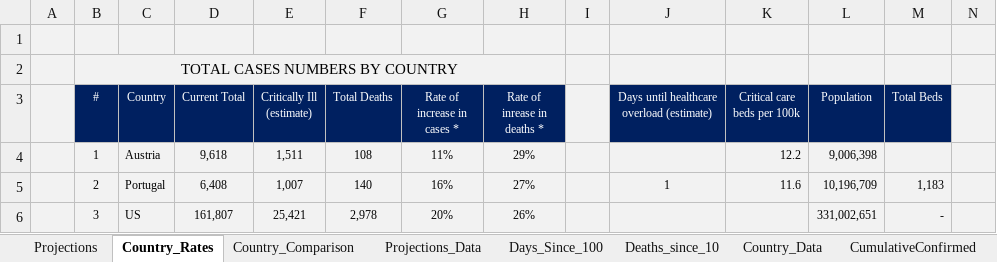
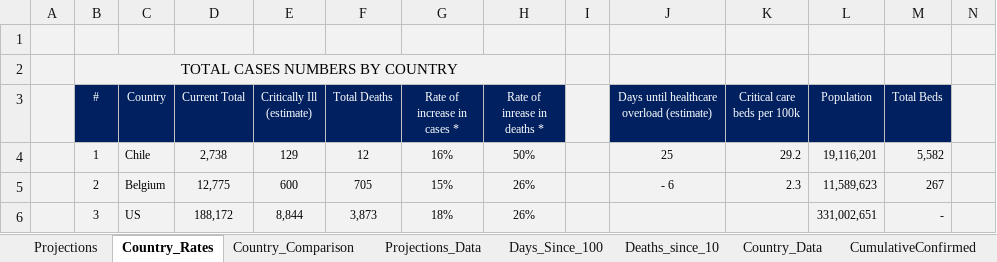
Before and after one commit to achie188/COVID-19, an Excel workbook: Analysis/Covid-19 Analysis.xlsm, sheet Country_Rates, drawn as a sheet; only a part is shown; values as stored, in another font and other column widths than the file's, no borders; charts and pictures and conditional formats not drawn; the diff covers the shown part only; the diff names each change by its address in the sheet, - before the commit and + after, or states it on an @@ line.

```diff
--- a/Analysis/Covid-19 Analysis.xlsm (sheet Country_Rates)
+++ b/Analysis/Covid-19 Analysis.xlsm (sheet Country_Rates)
-C4 (Country): Austria
+C4 (Country): Chile
-D4 (Current Total): 9,618
+D4 (Current Total): 2,738
-E4 (Critically Ill (estimate)): 1,511
+E4 (Critically Ill (estimate)): 129
-F4 (Total Deaths): 108
+F4 (Total Deaths): 12
-G4 (Rate of increase in cases *): 11%
+G4 (Rate of increase in cases *): 16%
-H4 (Rate of inrease in deaths *): 29%
+H4 (Rate of inrease in deaths *): 50%
-J4: (empty)
+J4: 25
-K4 (Critical care beds per 100k): 12.2
+K4 (Critical care beds per 100k): 29.2
-L4 (Population): 9,006,398
+L4 (Population): 19,116,201
-M4 (Total Beds): (empty)
+M4 (Total Beds): 5,582
-C5 (Country): Portugal
+C5 (Country): Belgium
-D5 (Current Total): 6,408
+D5 (Current Total): 12,775
-E5 (Critically Ill (estimate)): 1,007
+E5 (Critically Ill (estimate)): 600
-F5 (Total Deaths): 140
+F5 (Total Deaths): 705
-G5 (Rate of increase in cases *): 16%
+G5 (Rate of increase in cases *): 15%
-H5 (Rate of inrease in deaths *): 27%
+H5 (Rate of inrease in deaths *): 26%
-J5: 1
+J5: - 6
-K5 (Critical care beds per 100k): 11.6
+K5 (Critical care beds per 100k): 2.3
-L5 (Population): 10,196,709
+L5 (Population): 11,589,623
-M5 (Total Beds): 1,183
+M5 (Total Beds): 267
-D6 (Current Total): 161,807
+D6 (Current Total): 188,172
-E6 (Critically Ill (estimate)): 25,421
+E6 (Critically Ill (estimate)): 8,844
-F6 (Total Deaths): 2,978
+F6 (Total Deaths): 3,873
-G6 (Rate of increase in cases *): 20%
+G6 (Rate of increase in cases *): 18%
```
Also changed, not shown: 148 edited cells elsewhere in this sheet, sheet Projections_Data, sheet Deaths_since_10, sheet Days_Since_100, sheet Country_Data, sheet CumulativeConfirmed, sheet Projections, 1 more sheet, formulas that keep their value, hidden cells, charts or pictures.
